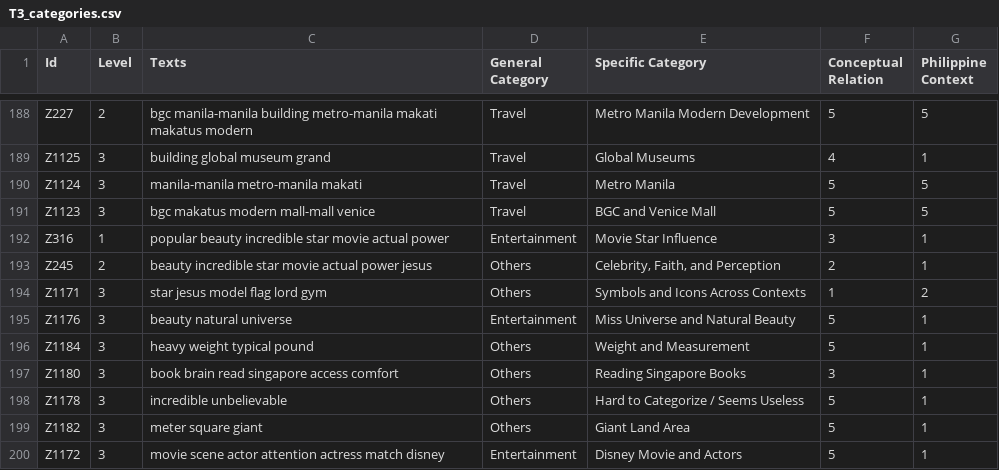
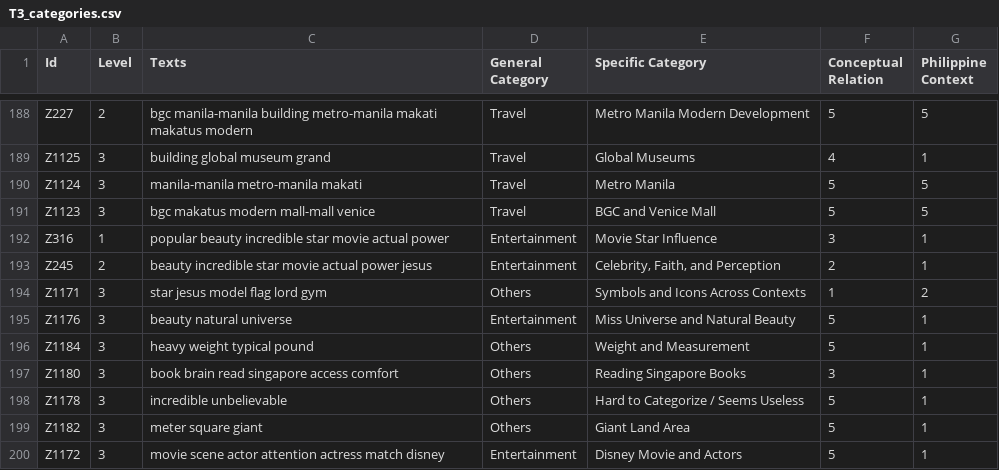
Before and after one commit to gzachr/Thesis-Topic-Modeling, a CSV file: HLTM/!POSTRUN/T3_categories.csv, drawn as a sheet; only a part is shown, gaps mark what is left out.

Commit message:
edit category csv info hltm

```diff
--- a/HLTM/!POSTRUN/T3_categories.csv
+++ b/HLTM/!POSTRUN/T3_categories.csv
@@ -192,3 +192,3 @@ Z1123,3,bgc makatus modern mall-mall venice,Travel,BGC and Venice Mall,5,5
 Z316,1,popular beauty incredible star movie actual power,Entertainment,Movie Star Influence,3,1
-Z245,2,beauty incredible star movie actual power jesus,Others,"Celebrity, Faith, and Perception",2,1
+Z245,2,beauty incredible star movie actual power jesus,Entertainment,"Celebrity, Faith, and Perception",2,1
 Z1171,3,star jesus model flag lord gym,Others,Symbols and Icons Across Contexts,1,2
```
Also changed, not shown: 1 other file.
